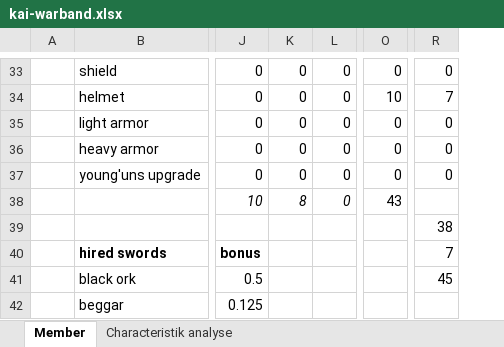
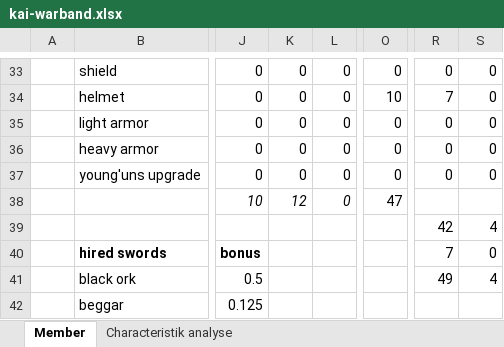
Before and after one commit to Labernator/Mordheim, an Excel workbook: kai/kai-warband.xlsx, sheet Member, drawn as a sheet; only a part is shown, gaps mark what is left out; values as stored, in another font and other column widths than the file's, no borders; conditional formats and table styles not drawn; the diff covers the shown part only; the diff names each change by its address in the sheet, - before the commit and + after, or states it on an @@ line.

```diff
--- a/kai/kai-warband.xlsx (sheet Member)
+++ b/kai/kai-warband.xlsx (sheet Member)
+column S, rows 33-41: 0 | 0 | 0 | 0 | 0 |  | 4 | 0 | 4
-K38: 8
+K38: 12
-O38: 43
+O38: 47
-R39: 38
+R39: 42
-R41: 45
+R41: 49
```
Also changed, not shown: 27 edited cells and cell formats elsewhere in this sheet, formulas that keep their value, 1 other file.
